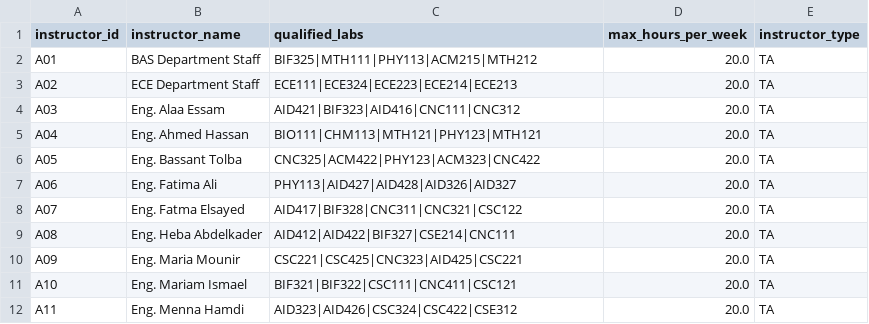
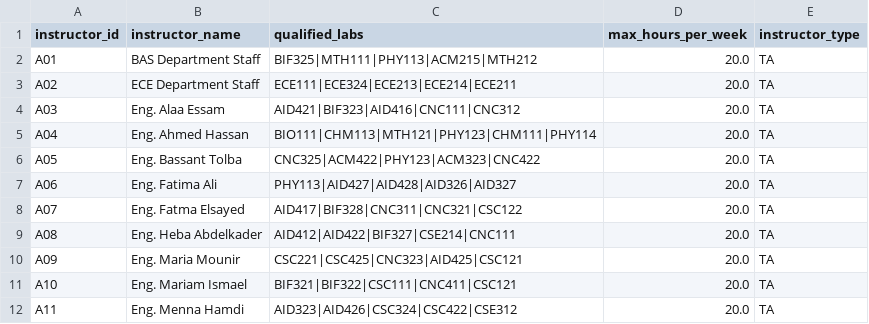
Before and after one commit to Ahmed-Hekal-01/Time-Table-Generator, a CSV file: backend/CSV/inslab.csv, drawn as a sheet; only a part is shown; the diff covers the shown part only.

```diff
--- a/backend/CSV/inslab.csv
+++ b/backend/CSV/inslab.csv
@@ -2,5 +2,5 @@ instructor_id,instructor_name,qualified_labs,max_hours_per_week,instructor_type
 A01,BAS Department Staff,BIF325|MTH111|PHY113|ACM215|MTH212,20.0,TA
-A02,ECE Department Staff,ECE111|ECE324|ECE223|ECE214|ECE213,20.0,TA
+A02,ECE Department Staff,ECE111|ECE324|ECE213|ECE214|ECE211,20.0,TA
 A03,Eng. Alaa Essam,AID421|BIF323|AID416|CNC111|CNC312,20.0,TA
-A04,Eng. Ahmed Hassan,BIO111|CHM113|MTH121|PHY123|MTH121,20.0,TA
+A04,Eng. Ahmed Hassan,BIO111|CHM113|MTH121|PHY123|CHM111|PHY114,20.0,TA
 A05,Eng. Bassant Tolba,CNC325|ACM422|PHY123|ACM323|CNC422,20.0,TA
@@ -9,3 +9,3 @@ A07,Eng. Fatma Elsayed,AID417|BIF328|CNC311|CNC321|CSC122,20.0,TA
 A08,Eng. Heba Abdelkader,AID412|AID422|BIF327|CSE214|CNC111,20.0,TA
-A09,Eng. Maria Mounir,CSC221|CSC425|CNC323|AID425|CSC221,20.0,TA
+A09,Eng. Maria Mounir,CSC221|CSC425|CNC323|AID425|CSC121,20.0,TA
 A10,Eng. Mariam Ismael,BIF321|BIF322|CSC111|CNC411|CSC121,20.0,TA
```
Also changed, not shown: 10 added rows, 8 removed rows and 16 edited cells elsewhere in this file, backend/CSV/allCourses.csv, backend/CSV/professors.csv, 10 other files.
